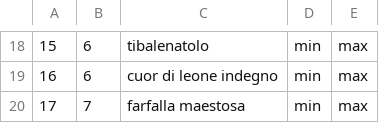
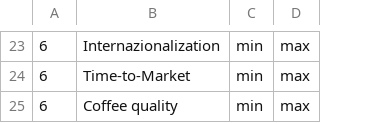
Before and after one commit to CGiardino/Survey_sliders, a CSV file: csv/groups.csv, drawn as a sheet; only a part is shown, gaps mark what is left out; removed rows and columns are numbered as before the commit, all else as after; the diff covers the shown part only; the diff names each change by its address in the sheet, - before the commit and + after, or states it on an @@ line.

```diff
--- a/csv/groups.csv
+++ b/csv/groups.csv
-column A, rows 18-20: 15 | 16 | 17
-column C, rows 18-20: tibalenatolo | cuor di leone indegno | farfalla maestosa
+column B, rows 23-25: Internazionalization | Time-to-Market | Coffee quality
-A25: 7
+A25: 6
```
Also changed, not shown: 10 added rows, 5 removed rows and 20 edited cells elsewhere in this file, deploy/softwarestartup-dotcloud/softwarestartup/csv/groups.csv, 9 other files.
